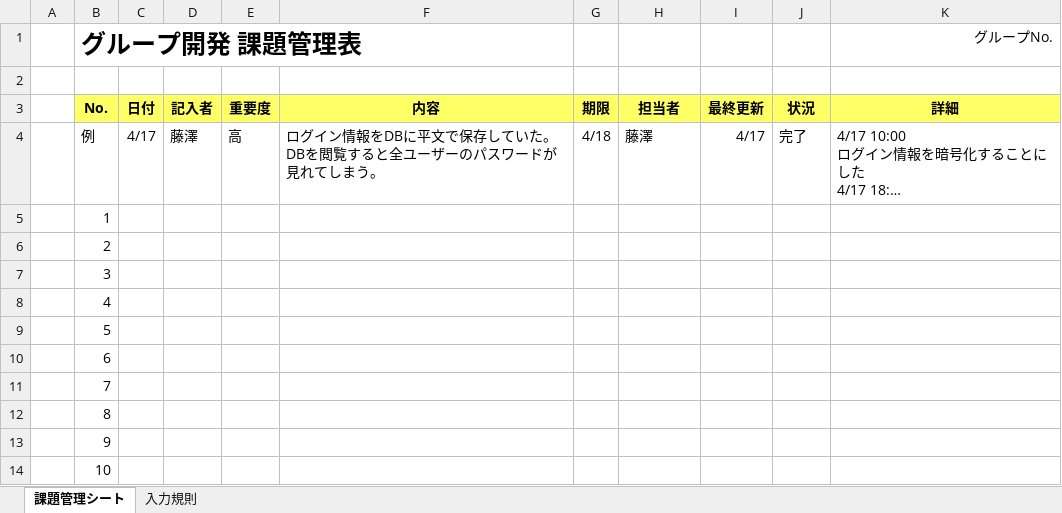
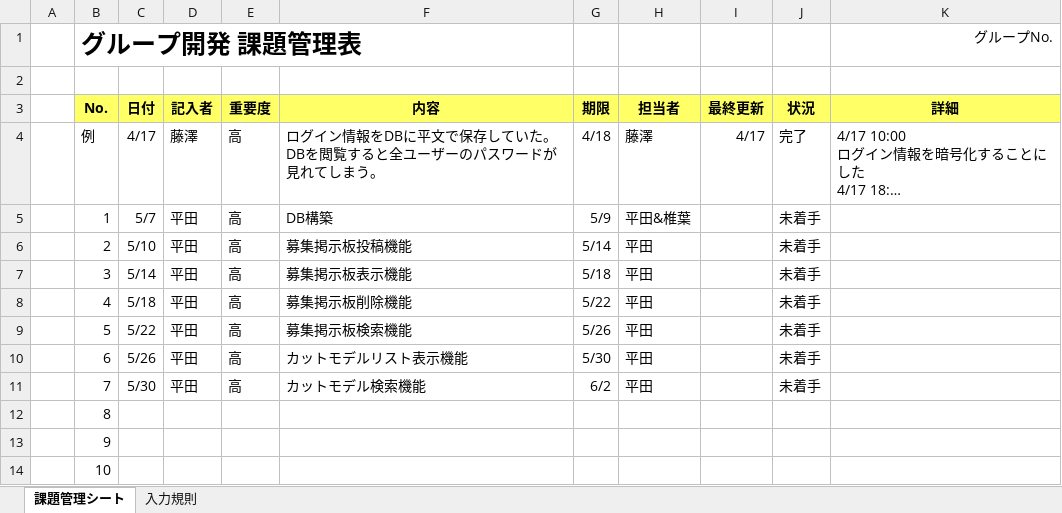
Before and after one commit to geejigeeji/hair-model, an Excel workbook: グループ開発課題管理表.xlsx, sheet 課題管理シート, drawn as a sheet; only a part is shown; long unchanged cells end in …; values as stored, in another font and other column widths than the file's, no borders; conditional formats not drawn; the diff names each change by its address in the sheet, - before the commit and + after, or states it on an @@ line.

```diff
--- a/グループ開発課題管理表.xlsx (sheet 課題管理シート)
+++ b/グループ開発課題管理表.xlsx (sheet 課題管理シート)
-C5 (日付): (empty)
+C5 (日付): 5/7
-D5:D11 (記入者): (empty)
+D5:D11 (記入者): 平田
-E5:E11 (重要度): (empty)
+E5:E11 (重要度): 高
-F5 (内容): (empty)
+F5 (内容): DB構築
-G5 (期限): (empty)
+G5 (期限): 5/9
-H5 (担当者): (empty)
+H5 (担当者): 平田&椎葉
-J5:J11 (状況): (empty)
+J5:J11 (状況): 未着手
-C6 (日付): (empty)
+C6 (日付): 5/10
-F6 (内容): (empty)
+F6 (内容): 募集掲示板投稿機能
-G6 (期限): (empty)
+G6 (期限): 5/14
-H6:H11 (担当者): (empty)
+H6:H11 (担当者): 平田
-C7 (日付): (empty)
+C7 (日付): 5/14
-F7 (内容): (empty)
+F7 (内容): 募集掲示板表示機能
-G7 (期限): (empty)
+G7 (期限): 5/18
-C8 (日付): (empty)
+C8 (日付): 5/18
-F8 (内容): (empty)
+F8 (内容): 募集掲示板削除機能
-G8 (期限): (empty)
+G8 (期限): 5/22
-C9 (日付): (empty)
+C9 (日付): 5/22
-F9 (内容): (empty)
+F9 (内容): 募集掲示板検索機能
-G9 (期限): (empty)
+G9 (期限): 5/26
-C10 (日付): (empty)
+C10 (日付): 5/26
-F10 (内容): (empty)
+F10 (内容): カットモデルリスト表示機能
-G10 (期限): (empty)
+G10 (期限): 5/30
-C11 (日付): (empty)
+C11 (日付): 5/30
-F11 (内容): (empty)
+F11 (内容): カットモデル検索機能
-G11 (期限): (empty)
+G11 (期限): 6/2
```
Also changed, not shown: 1 other file.
